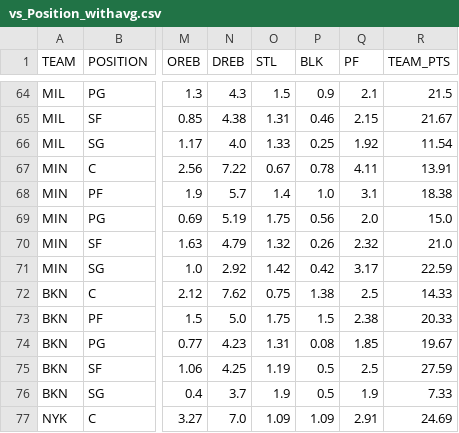
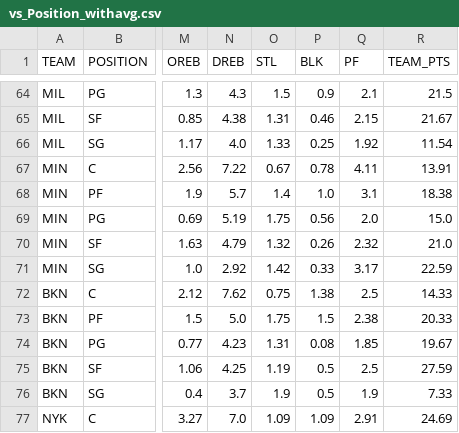
Before and after one commit to jibinator1/nba_stats, a CSV file: vs_Position_withavg.csv, drawn as a sheet; only a part is shown, gaps mark what is left out; the diff names each change by its address in the sheet, - before the commit and + after, or states it on an @@ line.

```diff
--- a/vs_Position_withavg.csv
+++ b/vs_Position_withavg.csv
-P71 (BLK): 0.42
+P71 (BLK): 0.33
```
Also changed, not shown: 5 other files.
